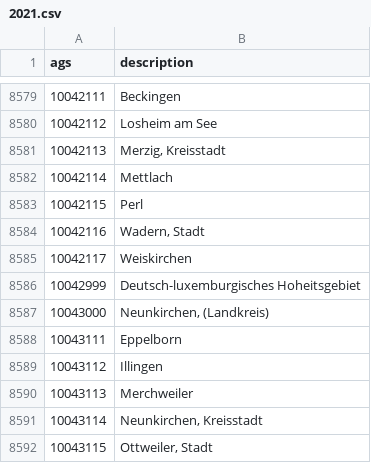
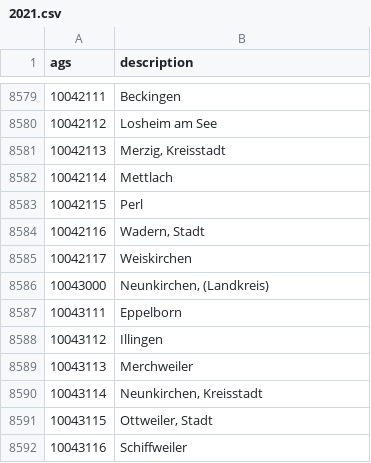
Before and after one commit to GermanZero-de/localzero-data-public, a CSV file: ags/2021.csv, drawn as a sheet; only a part is shown, gaps mark what is left out; the shorter side is filled out with more unchanged rows.

Commit message:
This is not an area we will model.

```diff
--- a/ags/2021.csv
+++ b/ags/2021.csv
@@ -8585,3 +8585,2 @@ ags,description
 10042117,Weiskirchen
-10042999,Deutsch-luxemburgisches Hoheitsgebiet
 10043000,"Neunkirchen, (Landkreis)"
```
